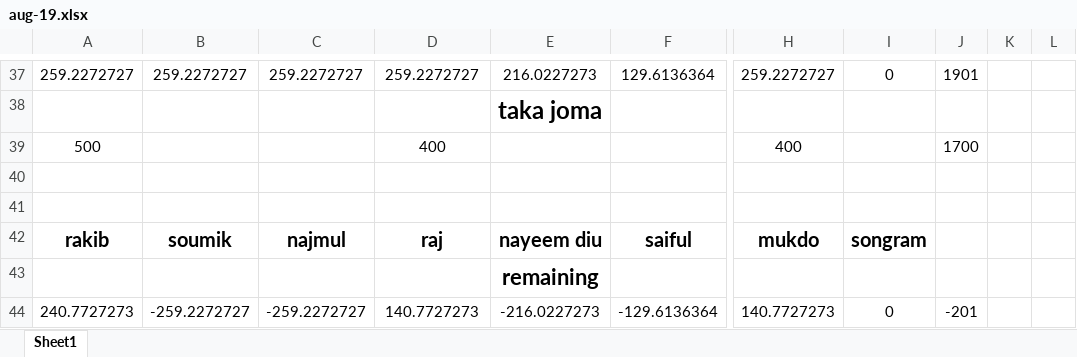
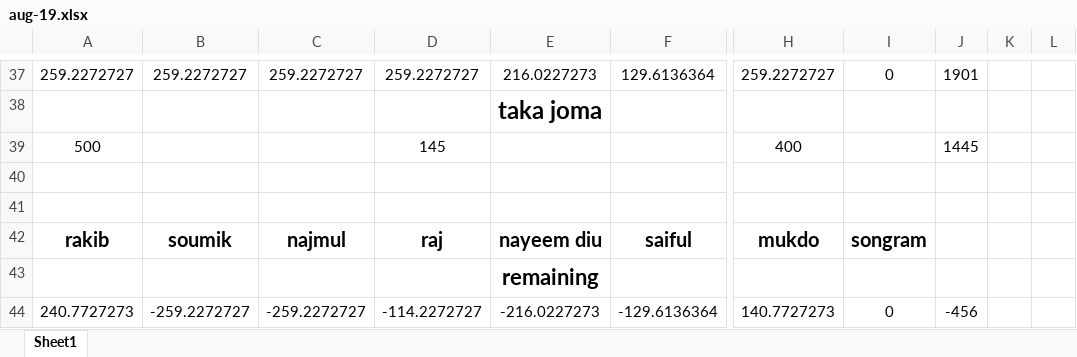
Before and after one commit to mukdo/augbazerlist, an Excel workbook: aug-19.xlsx, sheet Sheet1, drawn as a sheet; only a part is shown, gaps mark what is left out; values as stored, in another font and other column widths than the file's, no borders; the diff names each change by its address in the sheet, - before the commit and + after, or states it on an @@ line.

```diff
--- a/aug-19.xlsx (sheet Sheet1)
+++ b/aug-19.xlsx (sheet Sheet1)
-D39: 400
+D39: 145
-J39: 1700
+J39: 1445
-D44: 140.7727273
+D44: -114.2272727
-J44: -201
+J44: -456
```
